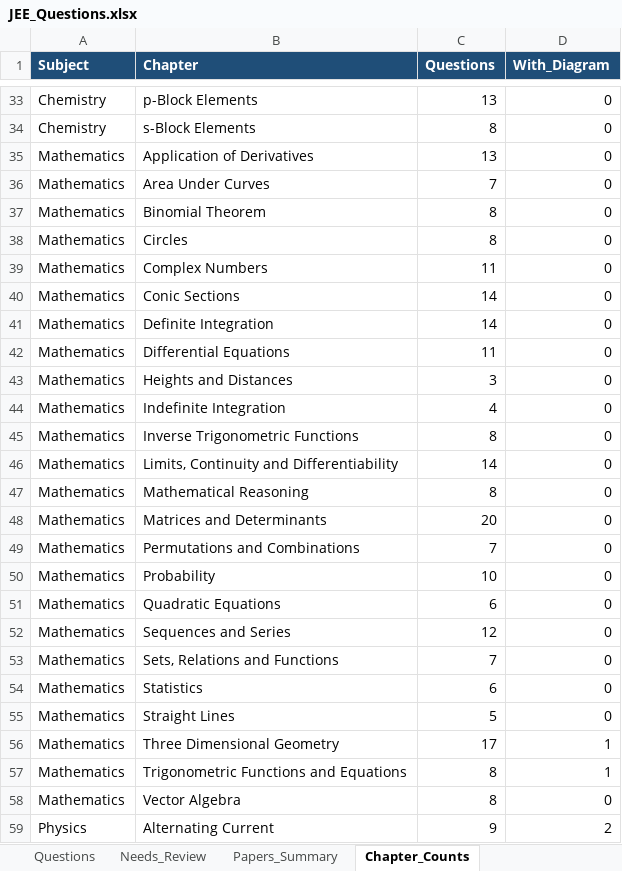
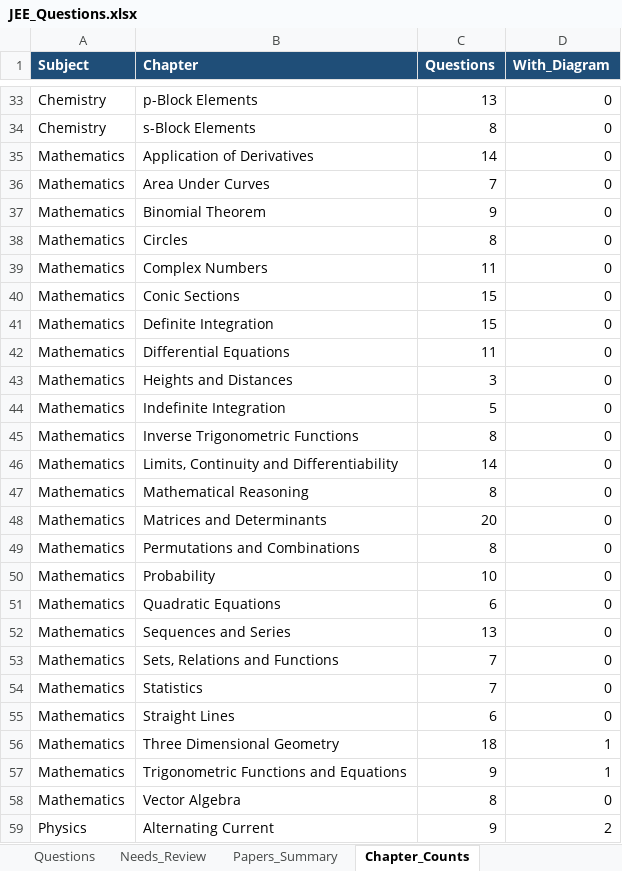
Before and after one commit to RohitBopche/IIT-JEE, an Excel workbook: output/JEE_Questions.xlsx, sheet Chapter_Counts, drawn as a sheet; only a part is shown, gaps mark what is left out; values as stored, in another font and other column widths than the file's, no borders; the diff names each change by its address in the sheet, - before the commit and + after, or states it on an @@ line.

```diff
--- a/output/JEE_Questions.xlsx (sheet Chapter_Counts)
+++ b/output/JEE_Questions.xlsx (sheet Chapter_Counts)
-C35 (Questions): 13
+C35 (Questions): 14
-C37 (Questions): 8
+C37 (Questions): 9
-C40:C41 (Questions): 14
+C40:C41 (Questions): 15
-C44 (Questions): 4
+C44 (Questions): 5
-C49 (Questions): 7
+C49 (Questions): 8
-C52 (Questions): 12
+C52 (Questions): 13
-C54 (Questions): 6
+C54 (Questions): 7
-C55 (Questions): 5
+C55 (Questions): 6
-C56 (Questions): 17
+C56 (Questions): 18
-C57 (Questions): 8
+C57 (Questions): 9
```
Also changed, not shown: sheet Questions, sheet Papers_Summary, 3 other files.
